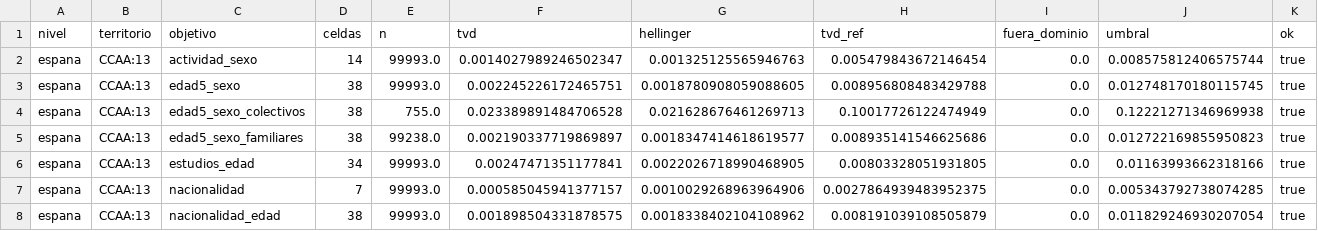
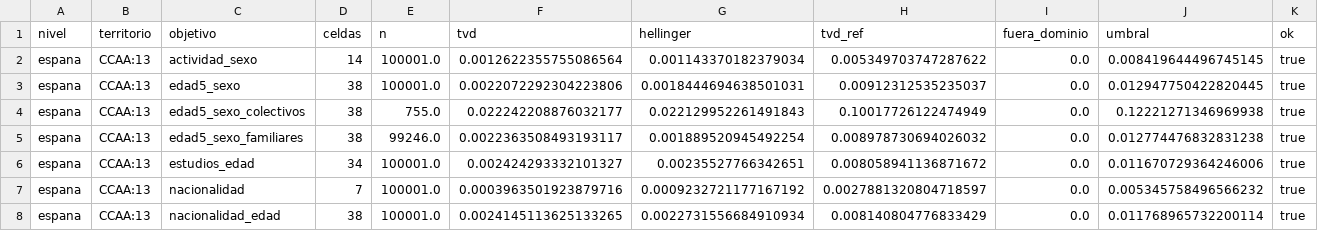
Before and after one commit to AlvaroArriola/SyntheticPopulation, a CSV file: reports/fase_05/2026-01-01_CCAA_13_100000_s1_v_marg.csv, drawn as a sheet; only a part is shown; the diff covers the shown part only.

```diff
--- a/reports/fase_05/2026-01-01_CCAA_13_100000_s1_v_marg.csv
+++ b/reports/fase_05/2026-01-01_CCAA_13_100000_s1_v_marg.csv
@@ -1,8 +1,8 @@
 nivel,territorio,objetivo,celdas,n,tvd,hellinger,tvd_ref,fuera_dominio,umbral,ok
-espana,CCAA:13,actividad_sexo,14,99993.0,0.0014027989246502347,0.001325125565946763,0.005479843672146454,0.0,0.008575812406575744,true
-espana,CCAA:13,edad5_sexo,38,99993.0,0.002245226172465751,0.0018780908059088605,0.008956808483429788,0.0,0.012748170180115745,true
-espana,CCAA:13,edad5_sexo_colectivos,38,755.0,0.023389891484706528,0.021628676461269713,0.10017726122474949,0.0,0.12221271346969938,true
-espana,CCAA:13,edad5_sexo_familiares,38,99238.0,0.002190337719869897,0.0018347414618619577,0.008935141546625686,0.0,0.012722169855950823,true
-espana,CCAA:13,estudios_edad,34,99993.0,0.00247471351177841,0.0022026718990468905,0.00803328051931805,0.0,0.01163993662318166,true
-espana,CCAA:13,nacionalidad,7,99993.0,0.000585045941377157,0.0010029268963964906,0.0027864939483952375,0.0,0.005343792738074285,true
-espana,CCAA:13,nacionalidad_edad,38,99993.0,0.001898504331878575,0.0018338402104108962,0.008191039108505879,0.0,0.011829246930207054,true
+espana,CCAA:13,actividad_sexo,14,100001.0,0.0012622355755086564,0.001143370182379034,0.005349703747287622,0.0,0.008419644496745145,true
+espana,CCAA:13,edad5_sexo,38,100001.0,0.0022072292304223806,0.0018444694638501031,0.00912312535235037,0.0,0.012947750422820445,true
+espana,CCAA:13,edad5_sexo_colectivos,38,755.0,0.022242208876032177,0.022129952261491843,0.10017726122474949,0.0,0.12221271346969938,true
+espana,CCAA:13,edad5_sexo_familiares,38,99246.0,0.0022363508493193117,0.001889520945492254,0.008978730694026032,0.0,0.012774476832831238,true
+espana,CCAA:13,estudios_edad,34,100001.0,0.002424293332101327,0.00235527766342651,0.008058941136871672,0.0,0.011670729364246006,true
+espana,CCAA:13,nacionalidad,7,100001.0,0.0003963501923879716,0.0009232721177167192,0.0027881320804718597,0.0,0.005345758496566232,true
+espana,CCAA:13,nacionalidad_edad,38,100001.0,0.0024145113625133265,0.0022731556684910934,0.008140804776833429,0.0,0.011768965732200114,true
```
Also changed, not shown: 19 edited cells elsewhere in this file, reports/fase_05/2026-01-01_CCAA_09_100000_s1_v_cruce.csv, reports/fase_05/2026-01-01_CCAA_10_100000_s1_v_marg.csv, 46 other files.
